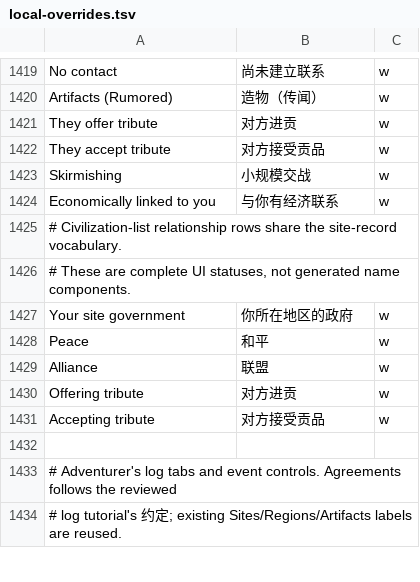
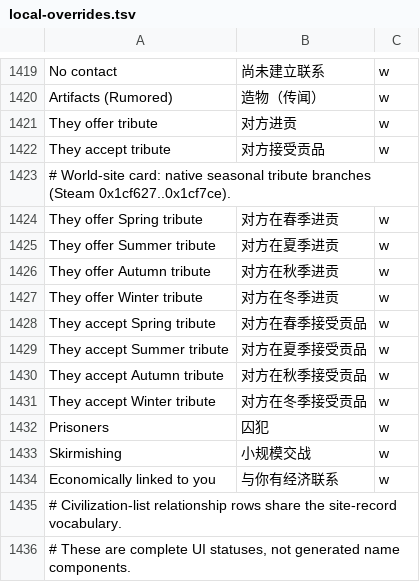
Before and after one commit to LYHGLYTX/dfcn, a TSV file: data/runtime/local-overrides.tsv, drawn as a sheet; only a part is shown, gaps mark what is left out; the shorter side is filled out with more unchanged rows; the diff names each change by its address in the sheet, - before the commit and + after, or states it on an @@ line.

Commit message:
Fix untranslated world-map site history
Translate all 13 site rumor types and their conditional branches through a dedicated paragraph grammar, preserving complete names and nickname spacing. Include native source catalogs from both Windows editions, seasonal tribute captions, and the Prisoners heading.

Build and deployment completed through build-deploy.ps1; cleanup of one replaced Steam core DLL temporary file remains pending.

```diff
--- a/data/runtime/local-overrides.tsv
+++ b/data/runtime/local-overrides.tsv
+row 1423: # World-site card: native seasonal tribute branches (Steam 0x1cf627..0x1cf7ce).
+row 1424: They offer Spring tribute | 对方在春季进贡 | w
+row 1425: They offer Summer tribute | 对方在夏季进贡 | w
+row 1426: They offer Autumn tribute | 对方在秋季进贡 | w
+row 1427: They offer Winter tribute | 对方在冬季进贡 | w
+row 1428: They accept Spring tribute | 对方在春季接受贡品 | w
+row 1429: They accept Summer tribute | 对方在夏季接受贡品 | w
+row 1430: They accept Autumn tribute | 对方在秋季接受贡品 | w
+row 1431: They accept Winter tribute | 对方在冬季接受贡品 | w
+row 1432: Prisoners | 囚犯 | w
```
Also changed, not shown: 5 other files.
